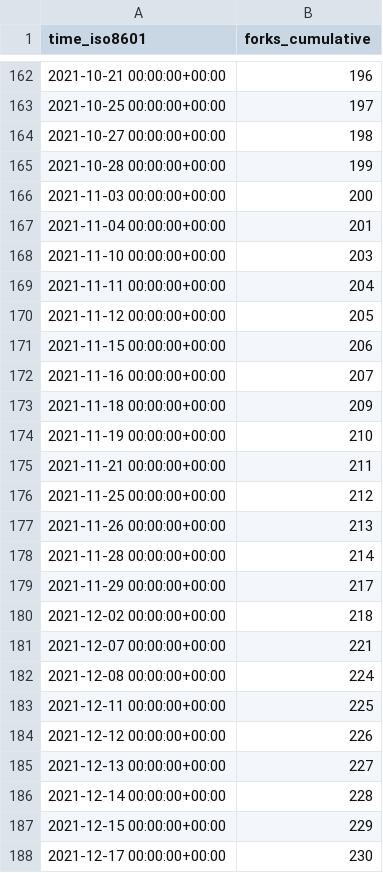
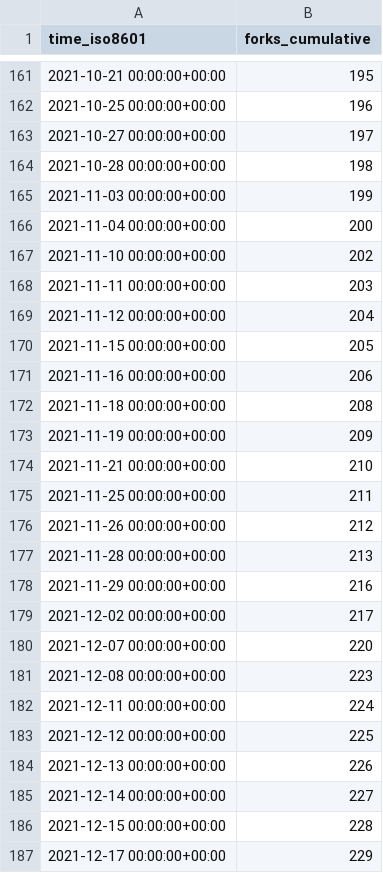
Before and after one commit to thesixnetwork/cli, a CSV file: ignite-hq/cli/ghrs-data/forks.csv, drawn as a sheet; only a part is shown, gaps mark what is left out; the diff covers the shown part only.

```diff
--- a/ignite-hq/cli/ghrs-data/forks.csv
+++ b/ignite-hq/cli/ghrs-data/forks.csv
@@ -162,27 +161,27 @@ time_iso8601,forks_cumulative
-2021-10-21 00:00:00+00:00,196
-2021-10-25 00:00:00+00:00,197
-2021-10-27 00:00:00+00:00,198
-2021-10-28 00:00:00+00:00,199
-2021-11-03 00:00:00+00:00,200
-2021-11-04 00:00:00+00:00,201
-2021-11-10 00:00:00+00:00,203
-2021-11-11 00:00:00+00:00,204
-2021-11-12 00:00:00+00:00,205
-2021-11-15 00:00:00+00:00,206
-2021-11-16 00:00:00+00:00,207
-2021-11-18 00:00:00+00:00,209
-2021-11-19 00:00:00+00:00,210
-2021-11-21 00:00:00+00:00,211
-2021-11-25 00:00:00+00:00,212
-2021-11-26 00:00:00+00:00,213
-2021-11-28 00:00:00+00:00,214
-2021-11-29 00:00:00+00:00,217
-2021-12-02 00:00:00+00:00,218
-2021-12-07 00:00:00+00:00,221
-2021-12-08 00:00:00+00:00,224
-2021-12-11 00:00:00+00:00,225
-2021-12-12 00:00:00+00:00,226
-2021-12-13 00:00:00+00:00,227
-2021-12-14 00:00:00+00:00,228
-2021-12-15 00:00:00+00:00,229
-2021-12-17 00:00:00+00:00,230
+2021-10-21 00:00:00+00:00,195
+2021-10-25 00:00:00+00:00,196
+2021-10-27 00:00:00+00:00,197
+2021-10-28 00:00:00+00:00,198
+2021-11-03 00:00:00+00:00,199
+2021-11-04 00:00:00+00:00,200
+2021-11-10 00:00:00+00:00,202
+2021-11-11 00:00:00+00:00,203
+2021-11-12 00:00:00+00:00,204
+2021-11-15 00:00:00+00:00,205
+2021-11-16 00:00:00+00:00,206
+2021-11-18 00:00:00+00:00,208
+2021-11-19 00:00:00+00:00,209
+2021-11-21 00:00:00+00:00,210
+2021-11-25 00:00:00+00:00,211
+2021-11-26 00:00:00+00:00,212
+2021-11-28 00:00:00+00:00,213
+2021-11-29 00:00:00+00:00,216
+2021-12-02 00:00:00+00:00,217
+2021-12-07 00:00:00+00:00,220
+2021-12-08 00:00:00+00:00,223
+2021-12-11 00:00:00+00:00,224
+2021-12-12 00:00:00+00:00,225
+2021-12-13 00:00:00+00:00,226
+2021-12-14 00:00:00+00:00,227
+2021-12-15 00:00:00+00:00,228
+2021-12-17 00:00:00+00:00,229
```
Also changed, not shown: 1 added row, 1 removed row and 127 edited cells elsewhere in this file.
